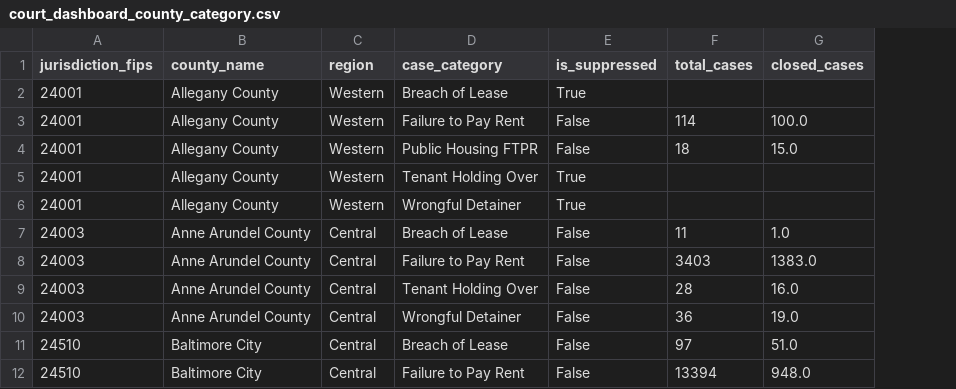
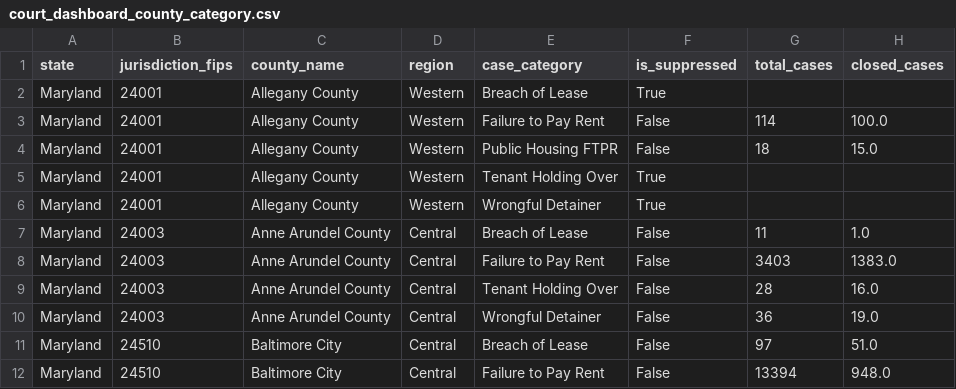
Before and after one commit to mhadeli/open-court-analytics, a CSV file: outputs/tableau/court_dashboard_county_category.csv, drawn as a sheet; only a part is shown; the diff names each change by its address in the sheet, - before the commit and + after, or states it on an @@ line.

```diff
--- a/outputs/tableau/court_dashboard_county_category.csv
+++ b/outputs/tableau/court_dashboard_county_category.csv
+column A (state), rows 2-12: all Maryland
```
Also changed, not shown: outputs/tableau/court_dashboard_county_overall.csv, outputs/tableau/court_dashboard_monthly.csv, 6 other files.
